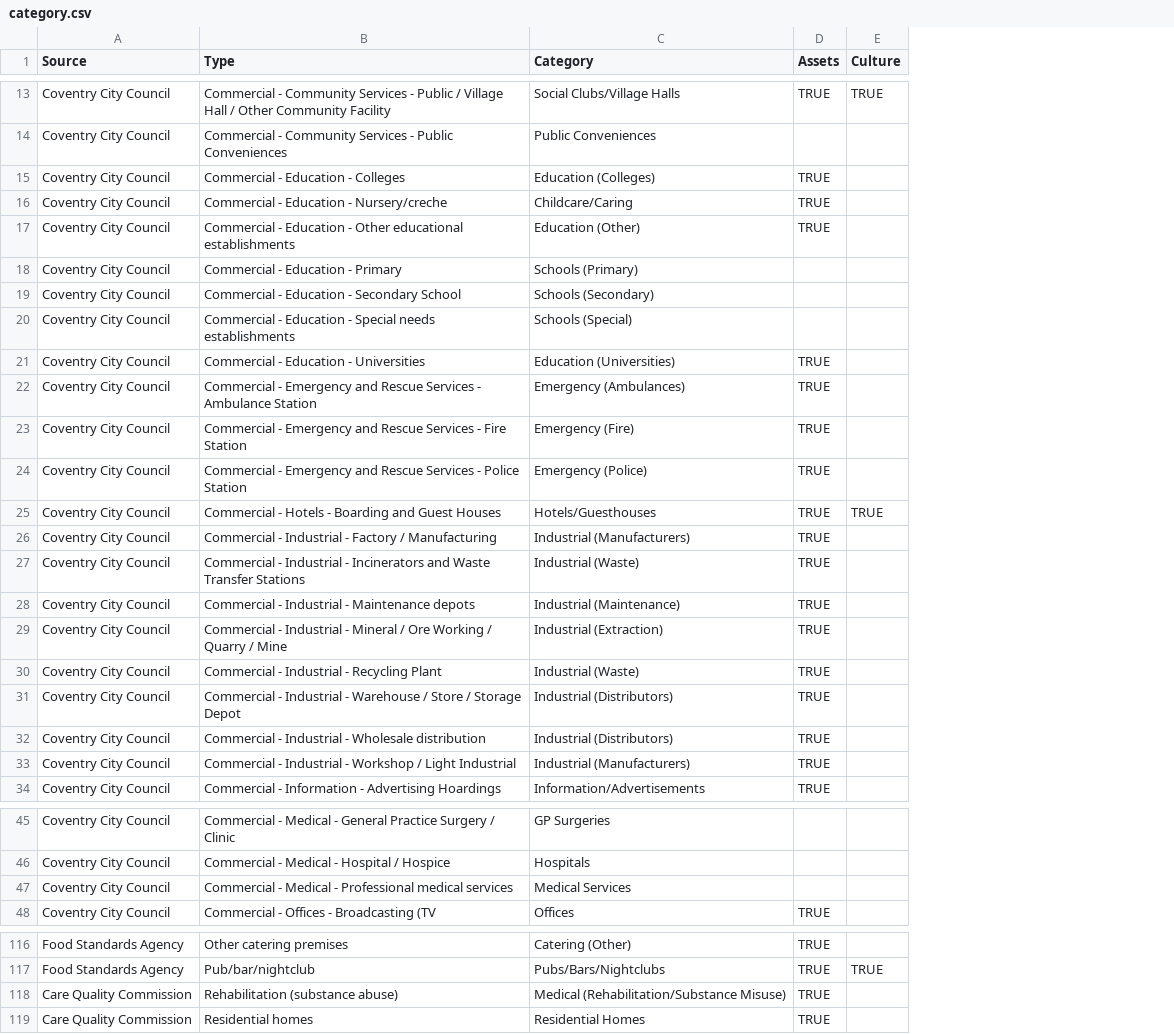
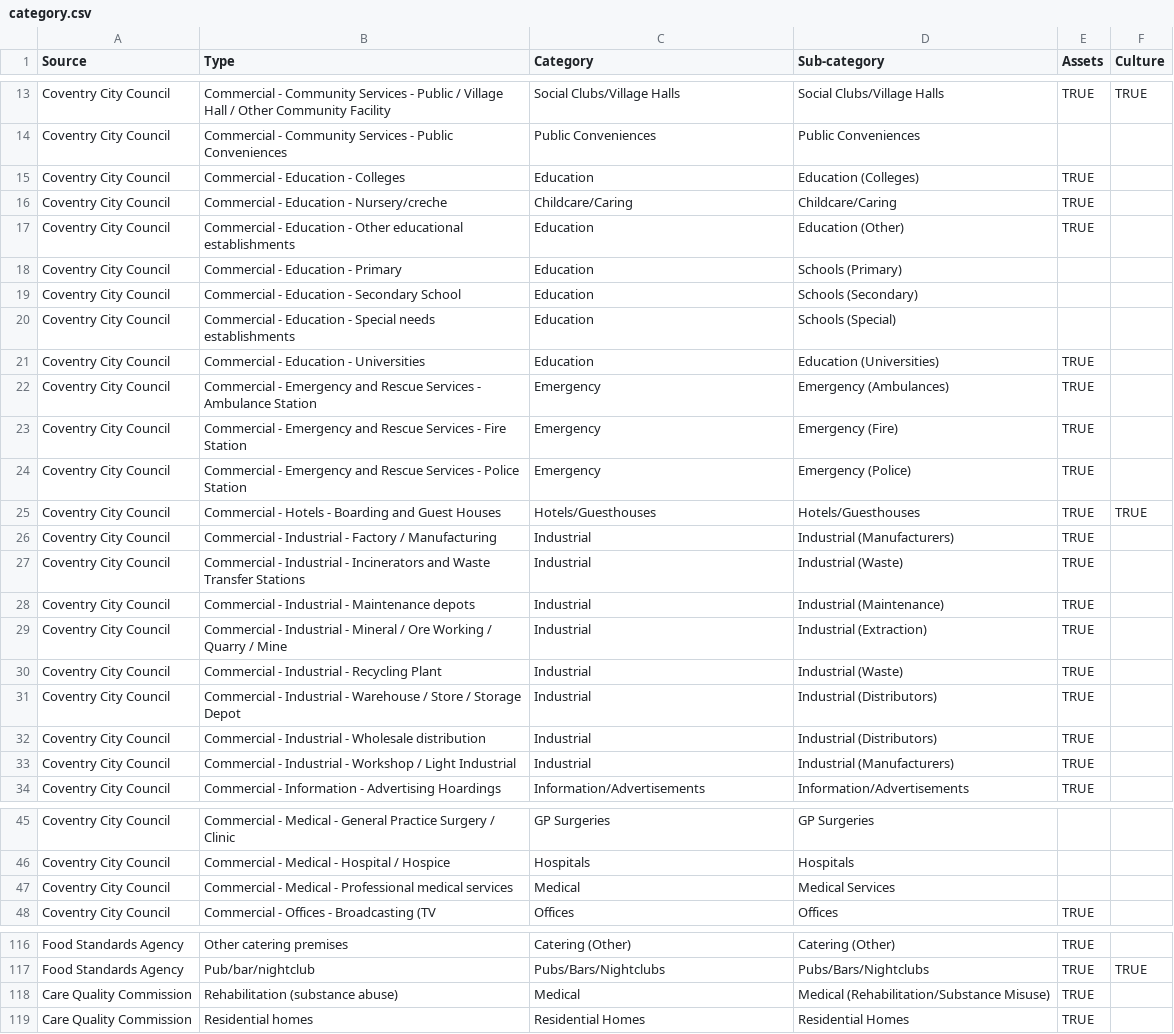
Before and after one commit to coventry-city-council/coventry-city-council.github.io, a CSV file: assets/category.csv, drawn as a sheet; only a part is shown, gaps mark what is left out; the diff covers the shown part only; the diff names each change by its address in the sheet, - before the commit and + after, or states it on an @@ line.

```diff
--- a/assets/category.csv
+++ b/assets/category.csv
+column D (Sub-category), rows 13-34: Social Clubs/Village Halls | Public Conveniences | Education (Colleges) | Childcare/Caring | Education (Other) | Schools (Primary) | Schools (Secondary) | Schools (Special) | Education (Universities) | Emergency (Ambulances) | Emergency (Fire) | Emergency (Police) | Hotels/Guesthouses | Industrial (Manufacturers) | Industrial (Waste) | Industrial (Maintenance) | Industrial (Extraction) | Industrial (Waste) | Industrial (Distributors) | Industrial (Distributors) | Industrial (Manufacturers) | Information/Advertisements; rows 45-48: GP Surgeries | Hospitals | Medical Services | Offices; rows 116-119: Catering (Other) | Pubs/Bars/Nightclubs | Medical (Rehabilitation/Substance Misuse) | Residential Homes
-C15 (Category): Education (Colleges)
+C15 (Category): Education
-C17 (Category): Education (Other)
+C17 (Category): Education
-C18 (Category): Schools (Primary)
+C18 (Category): Education
-C19 (Category): Schools (Secondary)
+C19 (Category): Education
-C20 (Category): Schools (Special)
+C20 (Category): Education
-C21 (Category): Education (Universities)
+C21 (Category): Education
-C22 (Category): Emergency (Ambulances)
+C22 (Category): Emergency
-C23 (Category): Emergency (Fire)
+C23 (Category): Emergency
-C24 (Category): Emergency (Police)
+C24 (Category): Emergency
-C26 (Category): Industrial (Manufacturers)
+C26 (Category): Industrial
-C27 (Category): Industrial (Waste)
+C27 (Category): Industrial
-C28 (Category): Industrial (Maintenance)
+C28 (Category): Industrial
-C29 (Category): Industrial (Extraction)
+C29 (Category): Industrial
-C30 (Category): Industrial (Waste)
+C30 (Category): Industrial
-C31:C32 (Category): Industrial (Distributors)
+C31:C32 (Category): Industrial
-C33 (Category): Industrial (Manufacturers)
+C33 (Category): Industrial
-C47 (Category): Medical Services
+C47 (Category): Medical
-C118 (Category): Medical (Rehabilitation/Substance Misuse)
+C118 (Category): Medical
```
Also changed, not shown: 66 edited cells elsewhere in this file.
